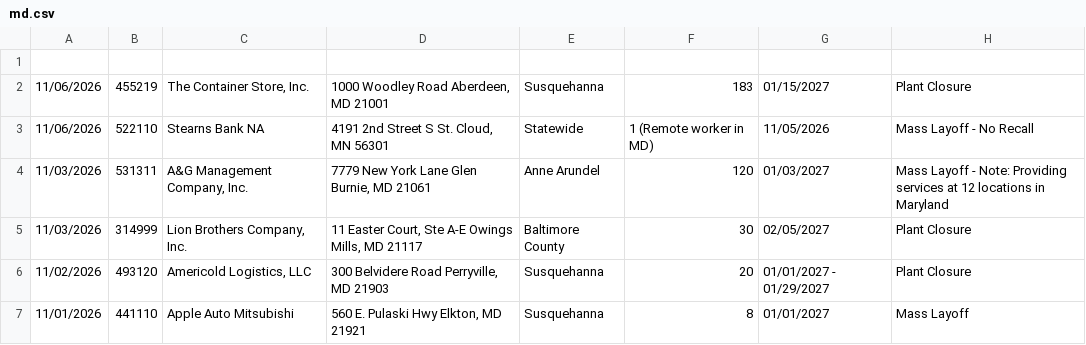
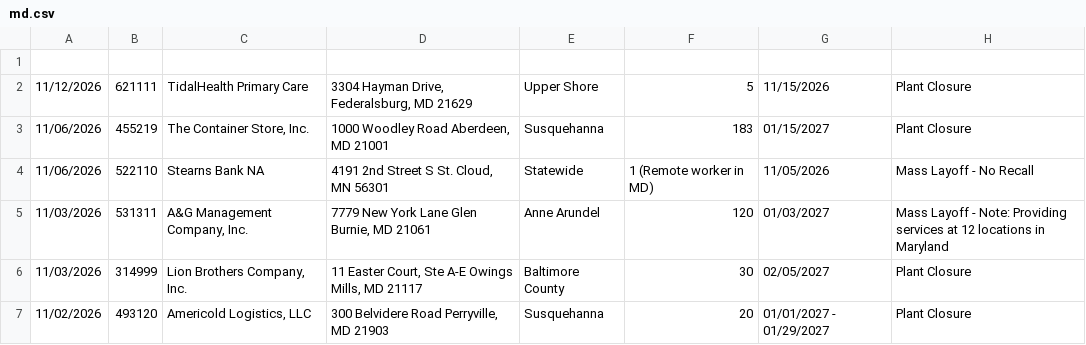
Before and after one commit to dst-boop/lead-qualifier, a CSV file: md.csv, drawn as a sheet; only a part is shown; the shorter side is filled out with more unchanged rows; the diff names each change by its address in the sheet, - before the commit and + after, or states it on an @@ line.

```diff
--- a/md.csv
+++ b/md.csv
+row 2: 11/12/2026 | 621111 | TidalHealth Primary Care | 3304 Hayman Drive, Federalsburg, MD 21629 | Upper Shore | 5 | 11/15/2026 | Plant Closure
```
Also changed, not shown: ct.csv, de.csv, 15 other files.
